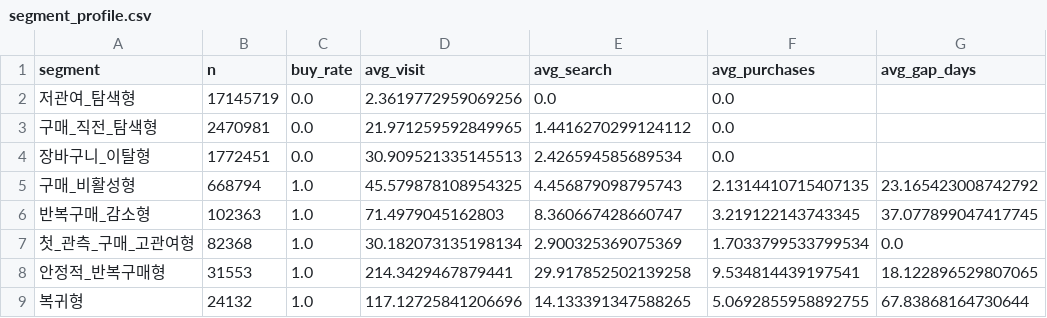
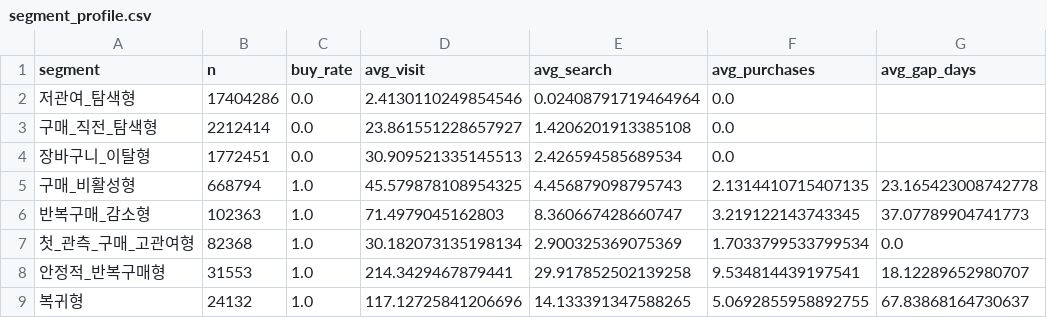
Before and after one commit to dan980918-coder/crm-targeting-intelligence, a CSV file: data/dashboard/segment_profile.csv, drawn as a sheet; only a part is shown; the diff names each change by its address in the sheet, - before the commit and + after, or states it on an @@ line.

```diff
--- a/data/dashboard/segment_profile.csv
+++ b/data/dashboard/segment_profile.csv
-B2 (n): 17145719
+B2 (n): 17404286
-D2 (avg_visit): 2.3619772959069256
+D2 (avg_visit): 2.4130110249854546
-E2 (avg_search): 0.0
+E2 (avg_search): 0.02408791719464964
-B3 (n): 2470981
+B3 (n): 2212414
-D3 (avg_visit): 21.971259592849965
+D3 (avg_visit): 23.861551228657927
-E3 (avg_search): 1.4416270299124112
+E3 (avg_search): 1.4206201913385108
-G5 (avg_gap_days): 23.165423008742792
+G5 (avg_gap_days): 23.165423008742778
-G6 (avg_gap_days): 37.077899047417745
+G6 (avg_gap_days): 37.07789904741773
-G8 (avg_gap_days): 18.122896529807065
+G8 (avg_gap_days): 18.12289652980707
-G9 (avg_gap_days): 67.83868164730644
+G9 (avg_gap_days): 67.83868164730637
```
Also changed, not shown: 8 other files.
